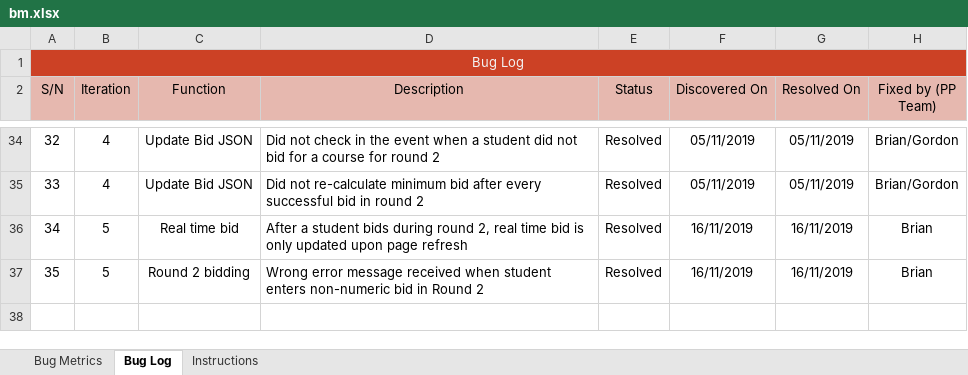
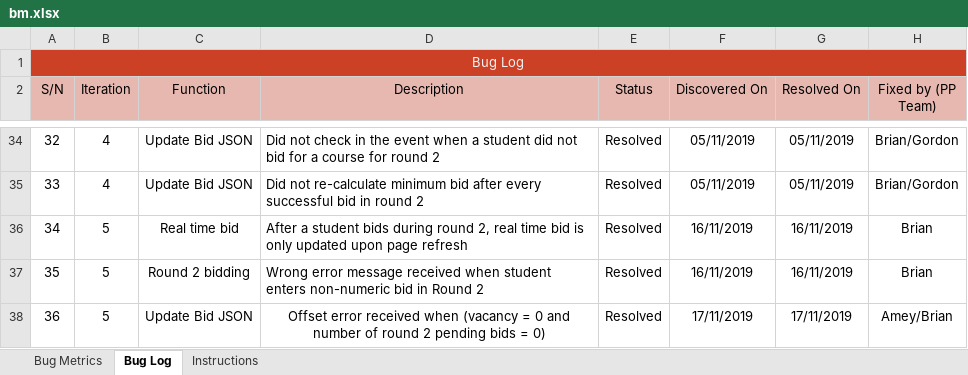
Before and after one commit to ameyrathi/SWE-Project, an Excel workbook: metrics/bm.xlsx, sheet Bug Log, drawn as a sheet; only a part is shown, gaps mark what is left out; values as stored, in another font and other column widths than the file's, no borders; conditional formats not drawn; the diff names each change by its address in the sheet, - before the commit and + after, or states it on an @@ line.

```diff
--- a/metrics/bm.xlsx (sheet Bug Log)
+++ b/metrics/bm.xlsx (sheet Bug Log)
+row 38: 36 | 5 | Update Bid JSON | Offset error received when (vacancy = 0 and number of round 2 pending bids = 0) | Resolved | 17/11/2019 | 17/11/2019 | Amey/Brian
```
Also changed, not shown: sheet Bug Metrics, schedule.xlsx, 1 other file.
